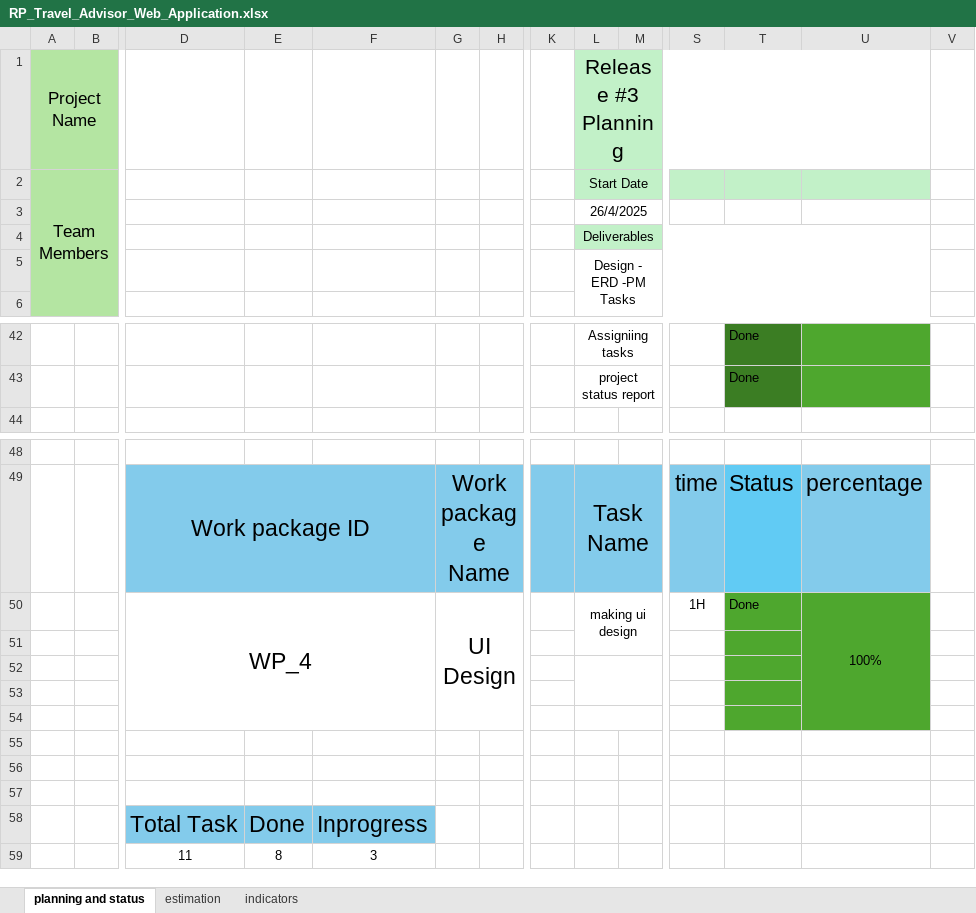
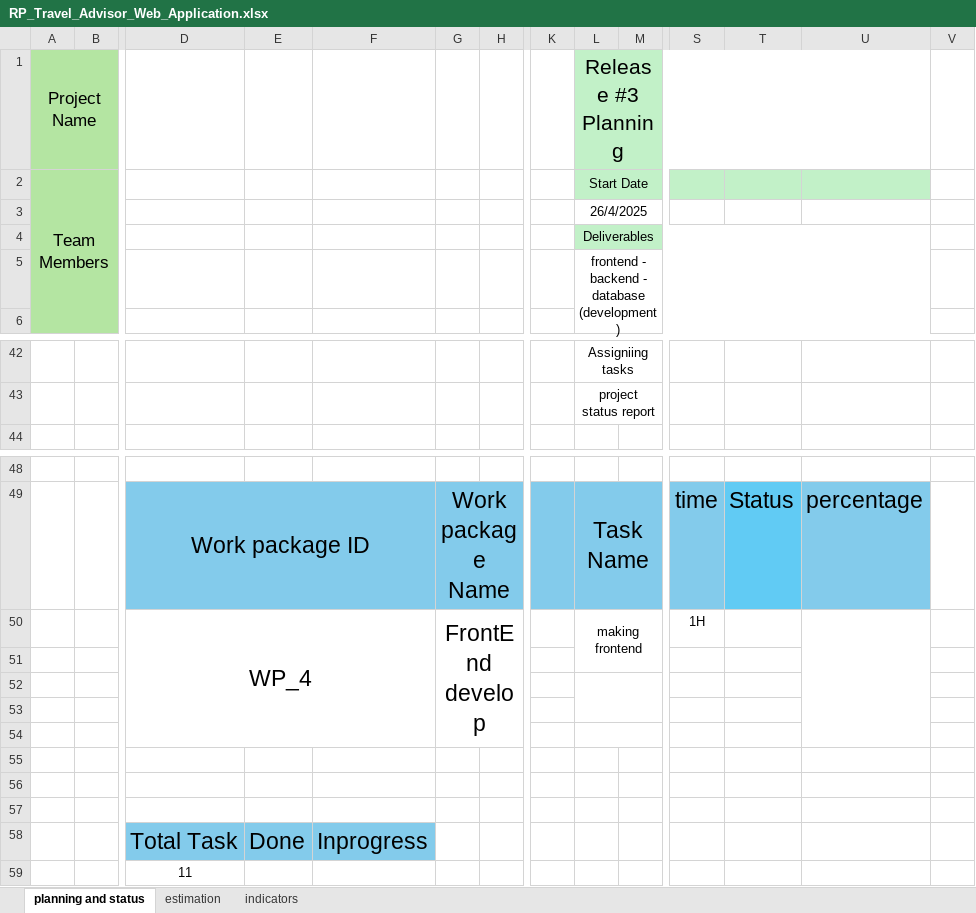
Before and after one commit to Mohamed-Mohsen98/Travel-Advisor-Web-Application, an Excel workbook: PMP/Release Planning/RP_Travel_Advisor_Web_Application.xlsx, sheet planning and status, drawn as a sheet; only a part is shown, gaps mark what is left out; values as stored, in another font and other column widths than the file's, no borders; removed rows and columns are numbered as before the commit, all else as after; rows hold the shown columns only; the diff covers the shown part only; the diff names each change by its address in the sheet, - before the commit and + after, or states it on an @@ line.

Commit message:
release palnning 4

```diff
--- a/PMP/Release Planning/RP_Travel_Advisor_Web_Application.xlsx (sheet planning and status)
+++ b/PMP/Release Planning/RP_Travel_Advisor_Web_Application.xlsx (sheet planning and status)
-L5 (Release #3 Planning): Design - ERD -PM Tasks
+L5 (Release #3 Planning): frontend - backend - database (development)
-T42:T43 fill: #3B7D23
+T42:T43 fill: none
-T42:T43: Done
+T42:T43: (empty)
-U42:U43 fill: #4EA72E
+U42:U43 fill: none
-G50: UI Design
+G50: FrontEnd develop
-L50 (Release #3 Planning): making ui design
+L50 (Release #3 Planning): making frontend
-T50: Done
+T50: (empty)
-T50:U54 fill: #4EA72E
+T50:U54 fill: none
-U50: 100%
+U50: (empty)
-row 59:  |  | 11 | 8 | 3
+row 59:  |  | 11
```
Also changed, not shown: 13 edited cells and cell formats elsewhere in this sheet.
